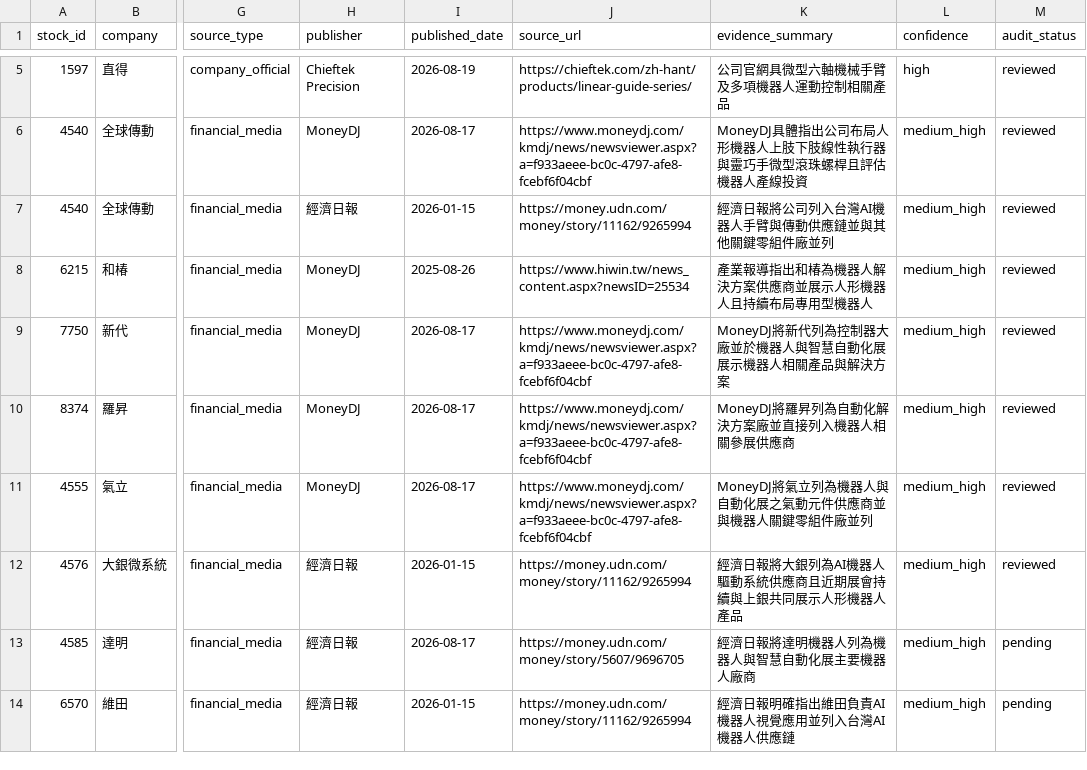
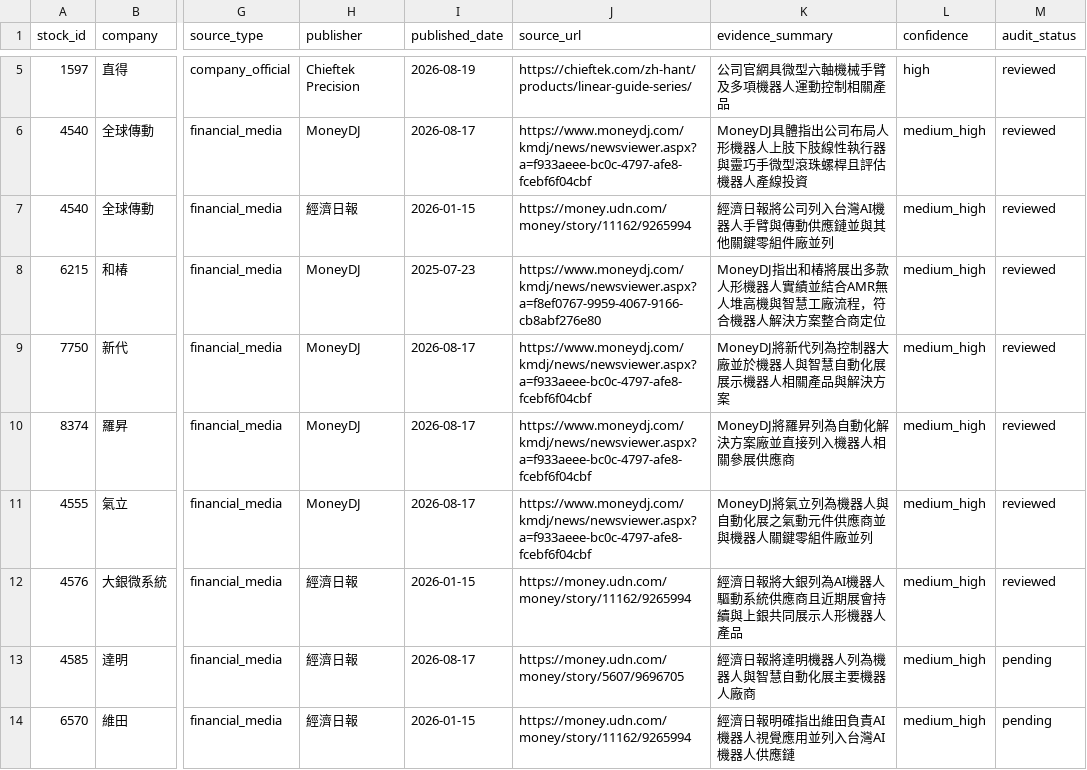
Before and after one commit to andryhappy0507-jpg/tw-stock-sector-radar, a CSV file: data/research/robotics_reverse_pool_2026-08-26.csv, drawn as a sheet; only a part is shown, gaps mark what is left out; the diff names each change by its address in the sheet, - before the commit and + after, or states it on an @@ line.

Commit message:
research: fix robotics staging source mismatch

```diff
--- a/data/research/robotics_reverse_pool_2026-08-26.csv
+++ b/data/research/robotics_reverse_pool_2026-08-26.csv
-I8 (published_date): 2025-08-26
+I8 (published_date): 2025-07-23
-J8 (source_url): https://www.hiwin.tw/news_content.aspx?newsID=25534
+J8 (source_url): https://www.moneydj.com/kmdj/news/newsviewer.aspx?a=f8ef0767-9959-4067-9166-cb8abf276e80
-K8 (evidence_summary): 產業報導指出和椿為機器人解決方案供應商並展示人形機器人且持續布局專用型機器人
+K8 (evidence_summary): MoneyDJ指出和椿將展出多款人形機器人實績並結合AMR無人堆高機與智慧工廠流程，符合機器人解決方案整合商定位
```
